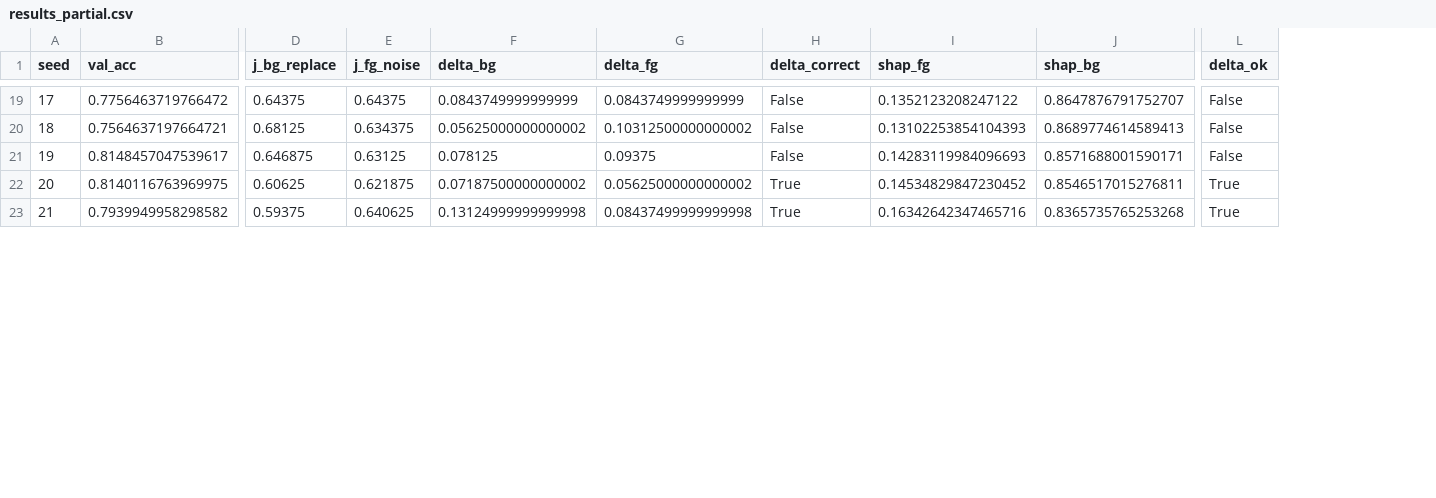
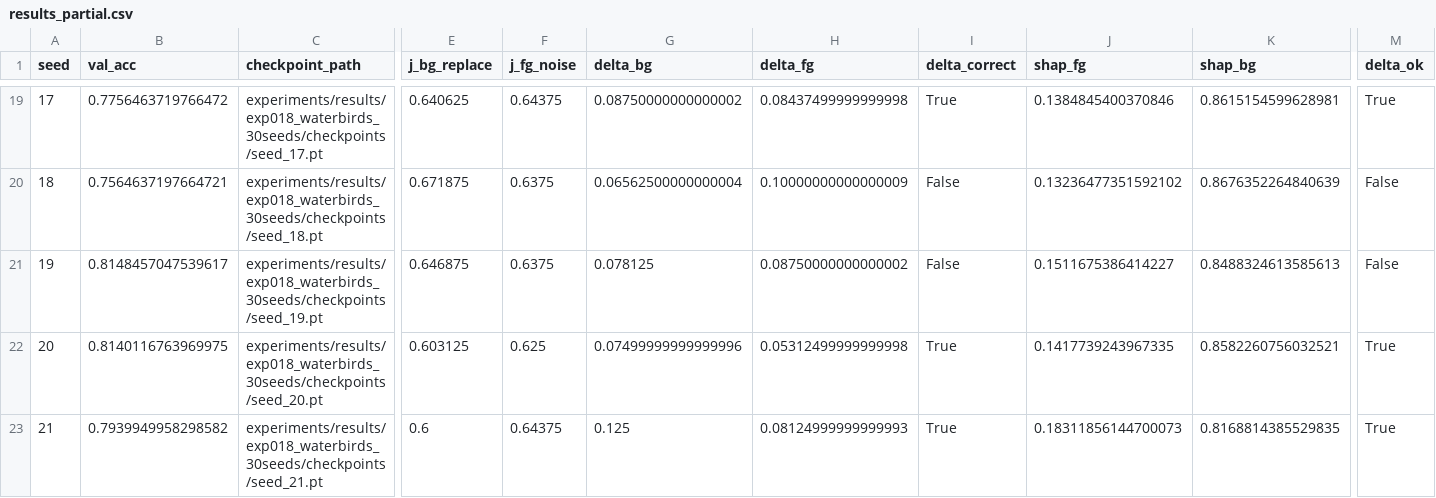
Before and after one commit to makitsukasa/Invariance-Testing-for-RL-Explanations, a CSV file: experiments/results/exp018_waterbirds_30seeds/results_partial.csv, drawn as a sheet; only a part is shown, gaps mark what is left out; addresses are those after the commit; the diff covers the shown part only; the diff names each change by its address in the sheet, - before the commit and + after, or states it on an @@ line.

```diff
--- a/experiments/results/exp018_waterbirds_30seeds/results_partial.csv
+++ b/experiments/results/exp018_waterbirds_30seeds/results_partial.csv
+column C (checkpoint_path), rows 19-23: experiments/results/exp018_waterbirds_30seeds/checkpoints/seed_17.pt | experiments/results/exp018_waterbirds_30seeds/checkpoints/seed_18.pt | experiments/results/exp018_waterbirds_30seeds/checkpoints/seed_19.pt | experiments/results/exp018_waterbirds_30seeds/checkpoints/seed_20.pt | experiments/results/exp018_waterbirds_30seeds/checkpoints/seed_21.pt
-E19 (j_bg_replace): 0.64375
+E19 (j_bg_replace): 0.640625
-G19 (delta_bg): 0.0843749999999999
+G19 (delta_bg): 0.08750000000000002
-H19 (delta_fg): 0.0843749999999999
+H19 (delta_fg): 0.08437499999999998
-I19 (delta_correct): False
+I19 (delta_correct): True
-J19 (shap_fg): 0.1352123208247122
+J19 (shap_fg): 0.1384845400370846
-K19 (shap_bg): 0.8647876791752707
+K19 (shap_bg): 0.8615154599628981
-M19 (delta_ok): False
+M19 (delta_ok): True
-E20 (j_bg_replace): 0.68125
+E20 (j_bg_replace): 0.671875
-F20 (j_fg_noise): 0.634375
+F20 (j_fg_noise): 0.6375
-G20 (delta_bg): 0.05625000000000002
+G20 (delta_bg): 0.06562500000000004
-H20 (delta_fg): 0.10312500000000002
+H20 (delta_fg): 0.10000000000000009
-J20 (shap_fg): 0.13102253854104393
+J20 (shap_fg): 0.13236477351592102
-K20 (shap_bg): 0.8689774614589413
+K20 (shap_bg): 0.8676352264840639
-F21 (j_fg_noise): 0.63125
+F21 (j_fg_noise): 0.6375
-H21 (delta_fg): 0.09375
+H21 (delta_fg): 0.08750000000000002
-J21 (shap_fg): 0.14283119984096693
+J21 (shap_fg): 0.1511675386414227
-K21 (shap_bg): 0.8571688001590171
+K21 (shap_bg): 0.8488324613585613
-E22 (j_bg_replace): 0.60625
+E22 (j_bg_replace): 0.603125
-F22 (j_fg_noise): 0.621875
+F22 (j_fg_noise): 0.625
-G22 (delta_bg): 0.07187500000000002
+G22 (delta_bg): 0.07499999999999996
-H22 (delta_fg): 0.05625000000000002
+H22 (delta_fg): 0.05312499999999998
-J22 (shap_fg): 0.14534829847230452
+J22 (shap_fg): 0.1417739243967335
-K22 (shap_bg): 0.8546517015276811
+K22 (shap_bg): 0.8582260756032521
-E23 (j_bg_replace): 0.59375
+E23 (j_bg_replace): 0.6
-F23 (j_fg_noise): 0.640625
+F23 (j_fg_noise): 0.64375
-G23 (delta_bg): 0.13124999999999998
+G23 (delta_bg): 0.125
-H23 (delta_fg): 0.08437499999999998
+H23 (delta_fg): 0.08124999999999993
-J23 (shap_fg): 0.16342642347465716
+J23 (shap_fg): 0.18311856144700073
-K23 (shap_bg): 0.8365735765253268
+K23 (shap_bg): 0.8168814385529835
```
Also changed, not shown: 134 edited cells elsewhere in this file, experiments/results/exp018_waterbirds_30seeds/results.csv, 7 other files.
